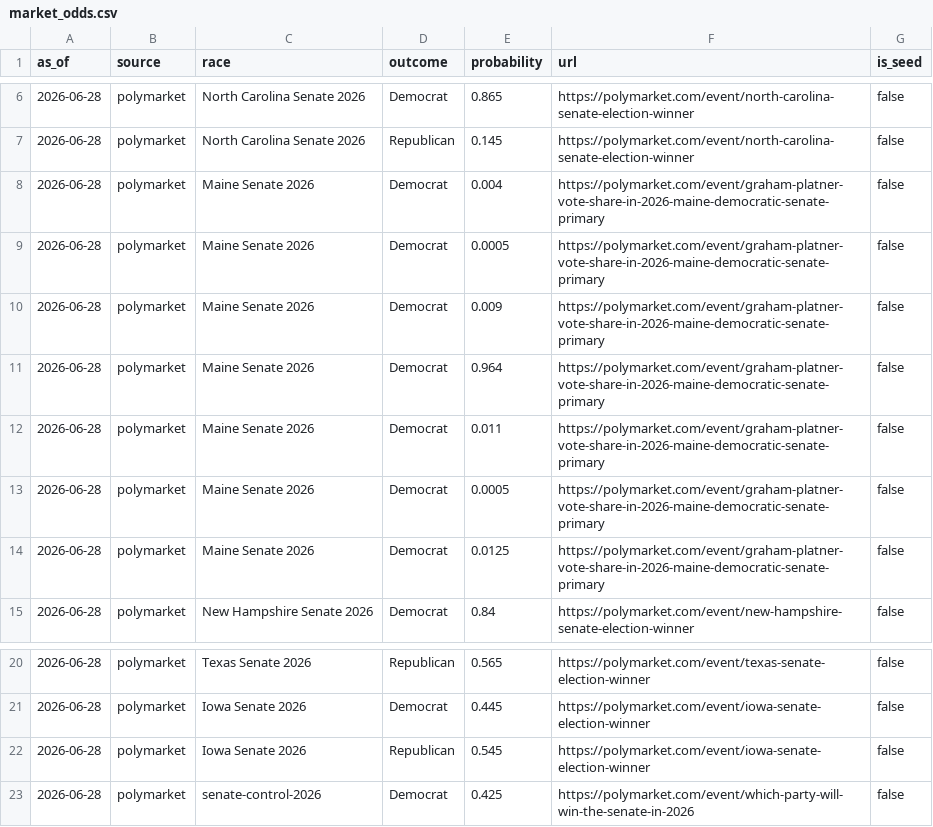
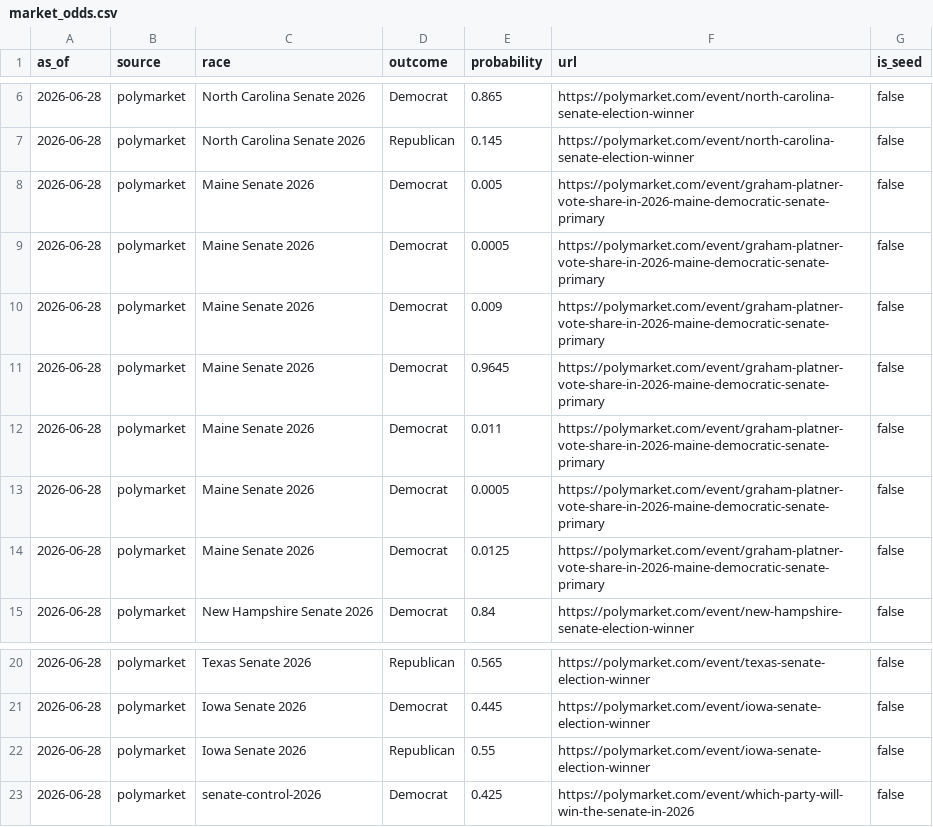
Before and after one commit to Hijodeagua/Election-models-by-Tre, a CSV file: data/fallback/market_odds.csv, drawn as a sheet; only a part is shown, gaps mark what is left out.

```diff
--- a/data/fallback/market_odds.csv
+++ b/data/fallback/market_odds.csv
@@ -7,6 +7,6 @@ as_of,source,race,outcome,probability,url,is_seed
 2026-06-28,polymarket,North Carolina Senate 2026,Republican,0.145,https://polymarket.com/event/north-carolina-senate-election-winner,false
-2026-06-28,polymarket,Maine Senate 2026,Democrat,0.004,https://polymarket.com/event/graham-platner-vote-share-in-2026-maine-democratic-senate-primary,false
+2026-06-28,polymarket,Maine Senate 2026,Democrat,0.005,https://polymarket.com/event/graham-platner-vote-share-in-2026-maine-democratic-senate-primary,false
 2026-06-28,polymarket,Maine Senate 2026,Democrat,0.0005,https://polymarket.com/event/graham-platner-vote-share-in-2026-maine-democratic-senate-primary,false
 2026-06-28,polymarket,Maine Senate 2026,Democrat,0.009,https://polymarket.com/event/graham-platner-vote-share-in-2026-maine-democratic-senate-primary,false
-2026-06-28,polymarket,Maine Senate 2026,Democrat,0.964,https://polymarket.com/event/graham-platner-vote-share-in-2026-maine-democratic-senate-primary,false
+2026-06-28,polymarket,Maine Senate 2026,Democrat,0.9645,https://polymarket.com/event/graham-platner-vote-share-in-2026-maine-democratic-senate-primary,false
 2026-06-28,polymarket,Maine Senate 2026,Democrat,0.011,https://polymarket.com/event/graham-platner-vote-share-in-2026-maine-democratic-senate-primary,false
@@ -21,3 +21,3 @@ as_of,source,race,outcome,probability,url,is_seed
 2026-06-28,polymarket,Iowa Senate 2026,Democrat,0.445,https://polymarket.com/event/iowa-senate-election-winner,false
-2026-06-28,polymarket,Iowa Senate 2026,Republican,0.545,https://polymarket.com/event/iowa-senate-election-winner,false
+2026-06-28,polymarket,Iowa Senate 2026,Republican,0.55,https://polymarket.com/event/iowa-senate-election-winner,false
 2026-06-28,polymarket,senate-control-2026,Democrat,0.425,https://polymarket.com/event/which-party-will-win-the-senate-in-2026,false
```
Also changed, not shown: 2 other files.
